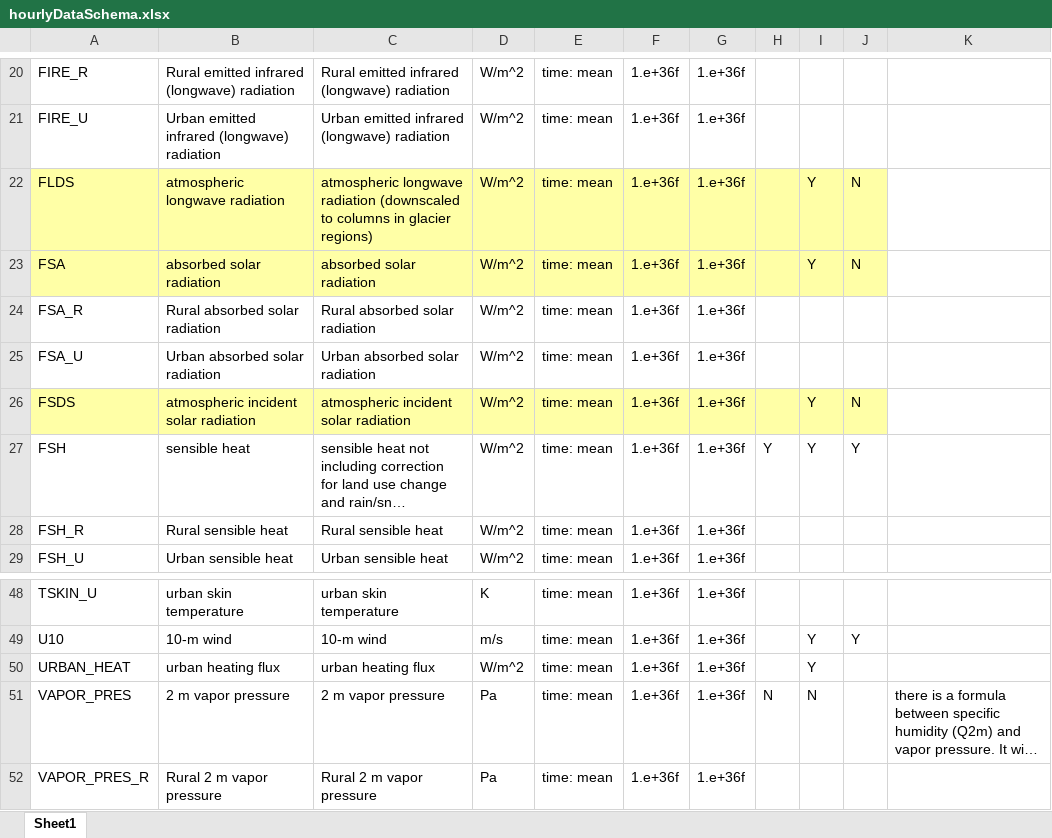
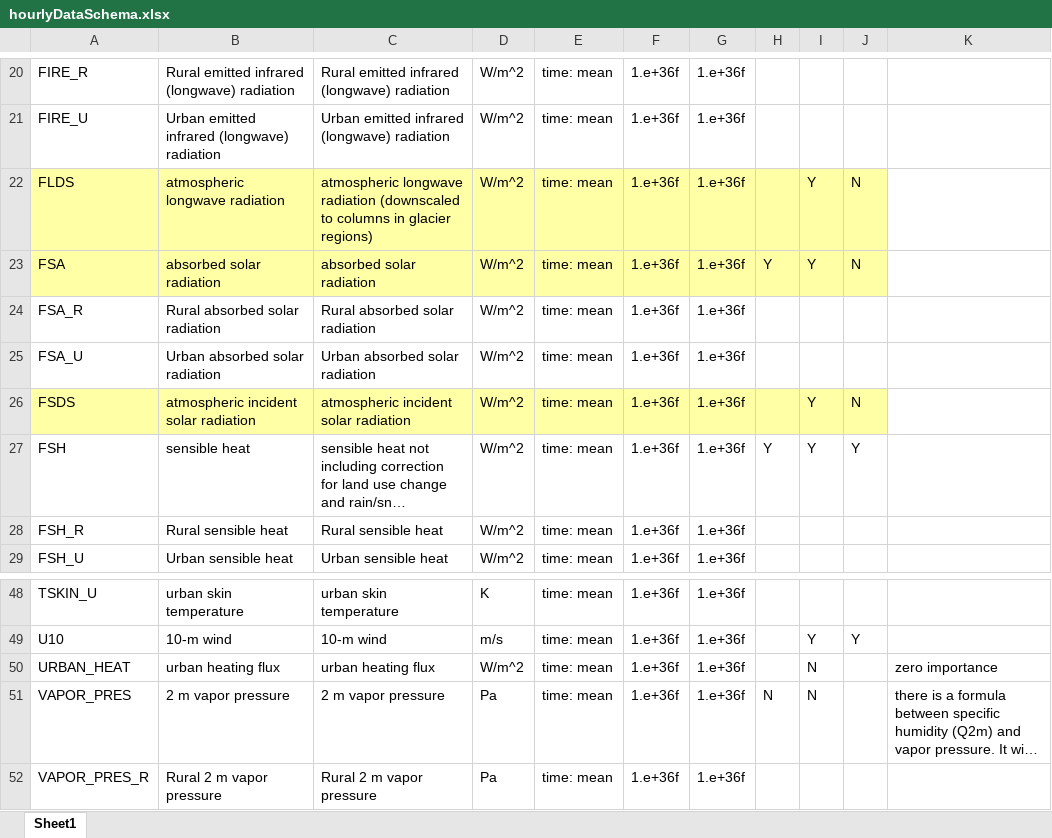
Before and after one commit to johnnyguo2007/research, an Excel workbook: hw_global/Data/hourlyDataSchema.xlsx, sheet Sheet1, drawn as a sheet; only a part is shown, gaps mark what is left out; long unchanged cells end in …; values as stored, in another font and other column widths than the file's, no borders; the diff names each change by its address in the sheet, - before the commit and + after, or states it on an @@ line.

```diff
--- a/hw_global/Data/hourlyDataSchema.xlsx (sheet Sheet1)
+++ b/hw_global/Data/hourlyDataSchema.xlsx (sheet Sheet1)
-H23: (empty)
+H23: Y
-I50: Y
+I50: N
-K50: (empty)
+K50: zero importance
```
Also changed, not shown: 19 other files.
